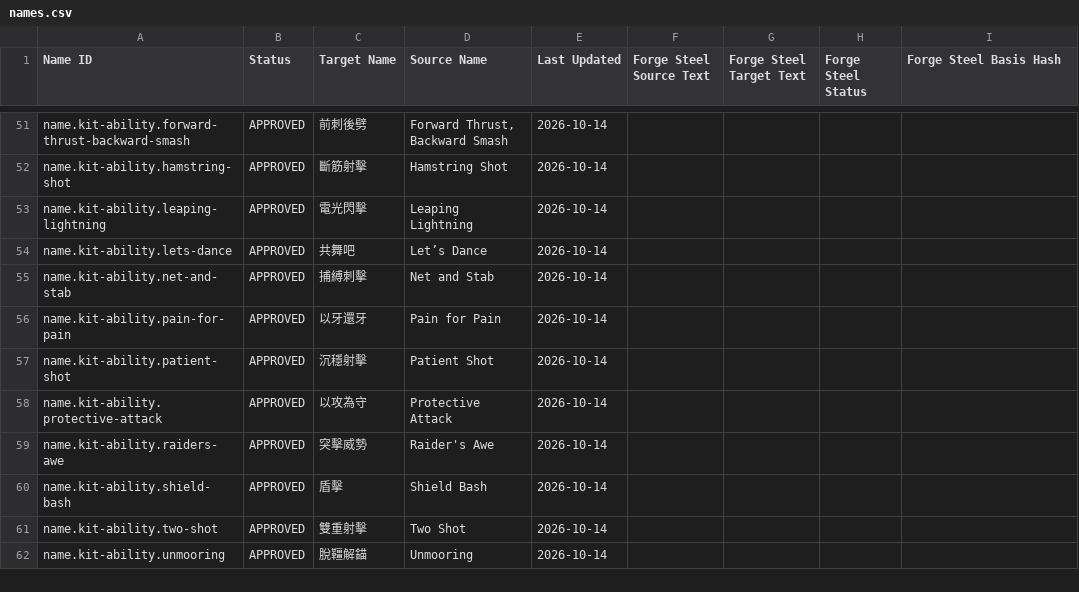
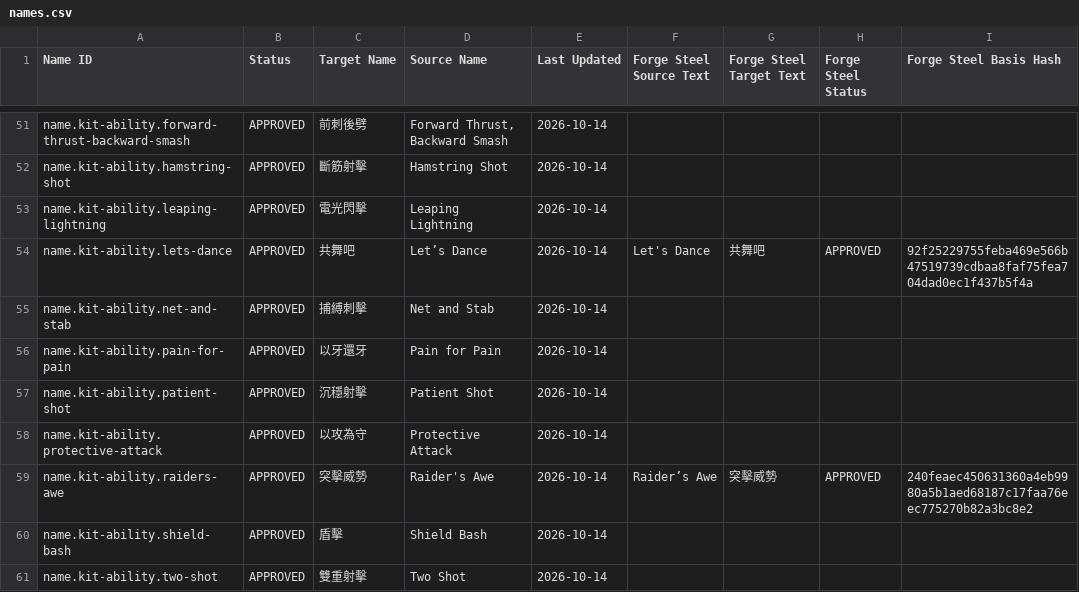
Before and after one commit to boyiad2110/forgesteel-zh-tw, a CSV file: l10n/sheet-snapshot/names.csv, drawn as a sheet; only a part is shown, gaps mark what is left out; the shorter side is filled out with more unchanged rows.

```diff
--- a/l10n/sheet-snapshot/names.csv
+++ b/l10n/sheet-snapshot/names.csv
@@ -53,3 +53,3 @@ name.kit-ability.hamstring-shot,APPROVED,斷筋射擊,Hamstring Shot,2026-10-14,
 name.kit-ability.leaping-lightning,APPROVED,電光閃擊,Leaping Lightning,2026-10-14,,,,
-name.kit-ability.lets-dance,APPROVED,共舞吧,Let’s Dance,2026-10-14,,,,
+name.kit-ability.lets-dance,APPROVED,共舞吧,Let’s Dance,2026-10-14,Let's Dance,共舞吧,APPROVED,92f25229755feba469e566b47519739cdbaa8faf75fea704dad0ec1f437b5f4a
 name.kit-ability.net-and-stab,APPROVED,捕縛刺擊,Net and Stab,2026-10-14,,,,
@@ -58,3 +58,3 @@ name.kit-ability.patient-shot,APPROVED,沉穩射擊,Patient Shot,2026-10-14,,,,
 name.kit-ability.protective-attack,APPROVED,以攻為守,Protective Attack,2026-10-14,,,,
-name.kit-ability.raiders-awe,APPROVED,突擊威勢,Raider's Awe,2026-10-14,,,,
+name.kit-ability.raiders-awe,APPROVED,突擊威勢,Raider's Awe,2026-10-14,Raider’s Awe,突擊威勢,APPROVED,240feaec450631360a4eb9980a5b1aed68187c17faa76eec775270b82a3bc8e2
 name.kit-ability.shield-bash,APPROVED,盾擊,Shield Bash,2026-10-14,,,,
```
Also changed, not shown: l10n/sheet-snapshot/strings.csv, 27 other files.
